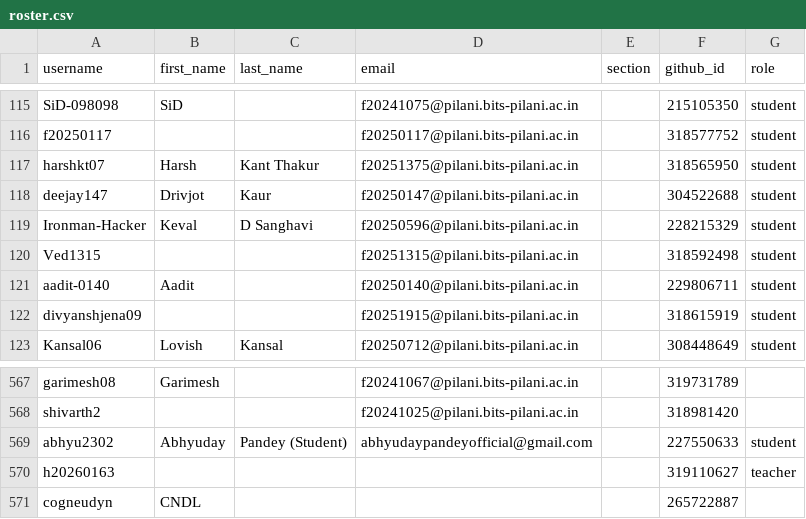
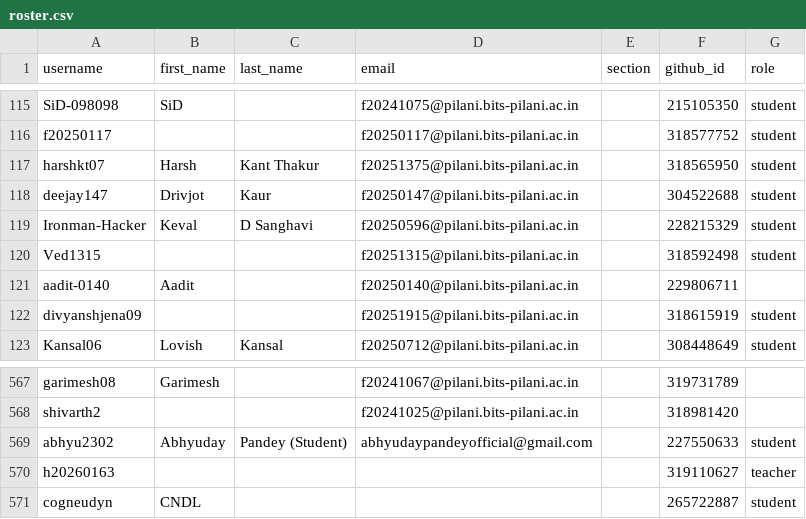
Before and after one commit to f2152026/classroom50, a CSV file: f215-digital-design/roster.csv, drawn as a sheet; only a part is shown, gaps mark what is left out.

Commit message:
[Classroom 50] Sync roster from teams: f215-digital-design

```diff
--- a/f215-digital-design/roster.csv
+++ b/f215-digital-design/roster.csv
@@ -120,3 +120,3 @@ Ironman-Hacker,Keval,D Sanghavi,f20250596@pilani.bits-pilani.ac.in,,228215329,st
 Ved1315,,,f20251315@pilani.bits-pilani.ac.in,,318592498,student
-aadit-0140,Aadit,,f20250140@pilani.bits-pilani.ac.in,,229806711,student
+aadit-0140,Aadit,,f20250140@pilani.bits-pilani.ac.in,,229806711,
 divyanshjena09,,,f20251915@pilani.bits-pilani.ac.in,,318615919,student
@@ -570,2 +570,2 @@ abhyu2302,Abhyuday,Pandey (Student),abhyudaypandeyofficial@gmail.com,,227550633,
 h20260163,,,,,319110627,teacher
-cogneudyn,CNDL,,,,265722887,
+cogneudyn,CNDL,,,,265722887,student
```
